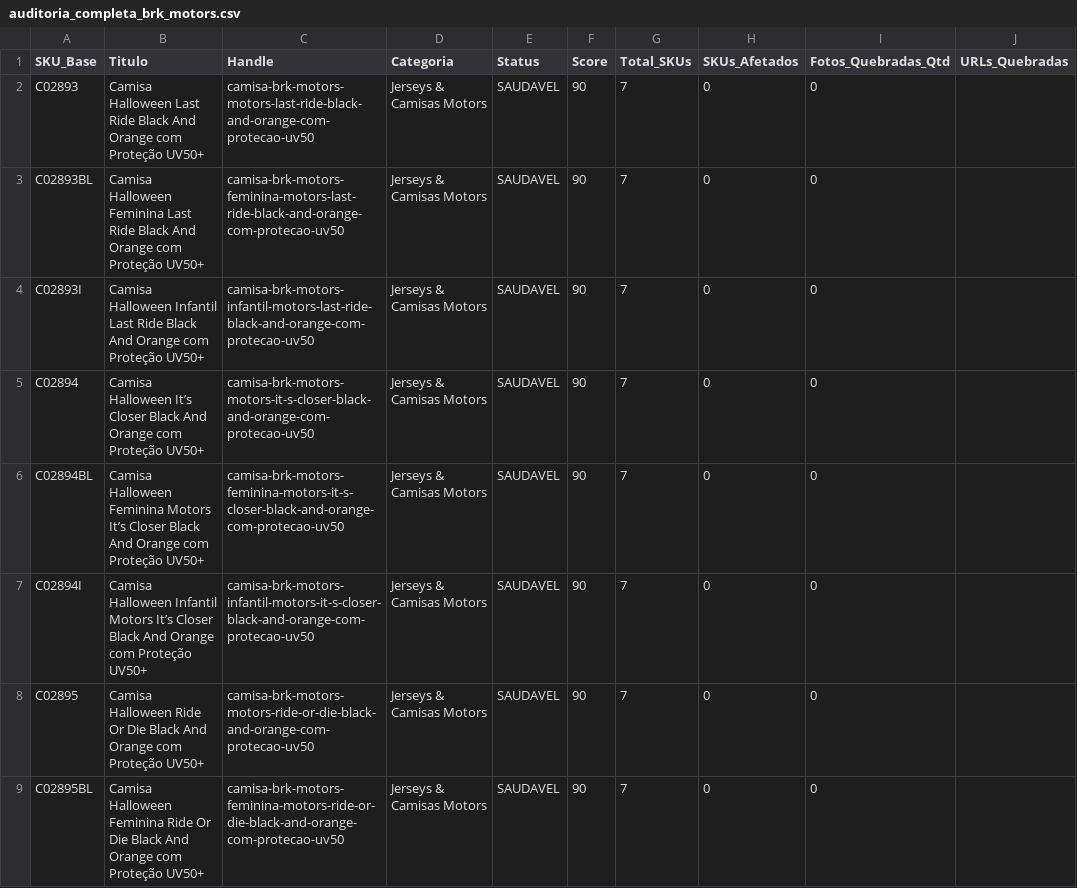
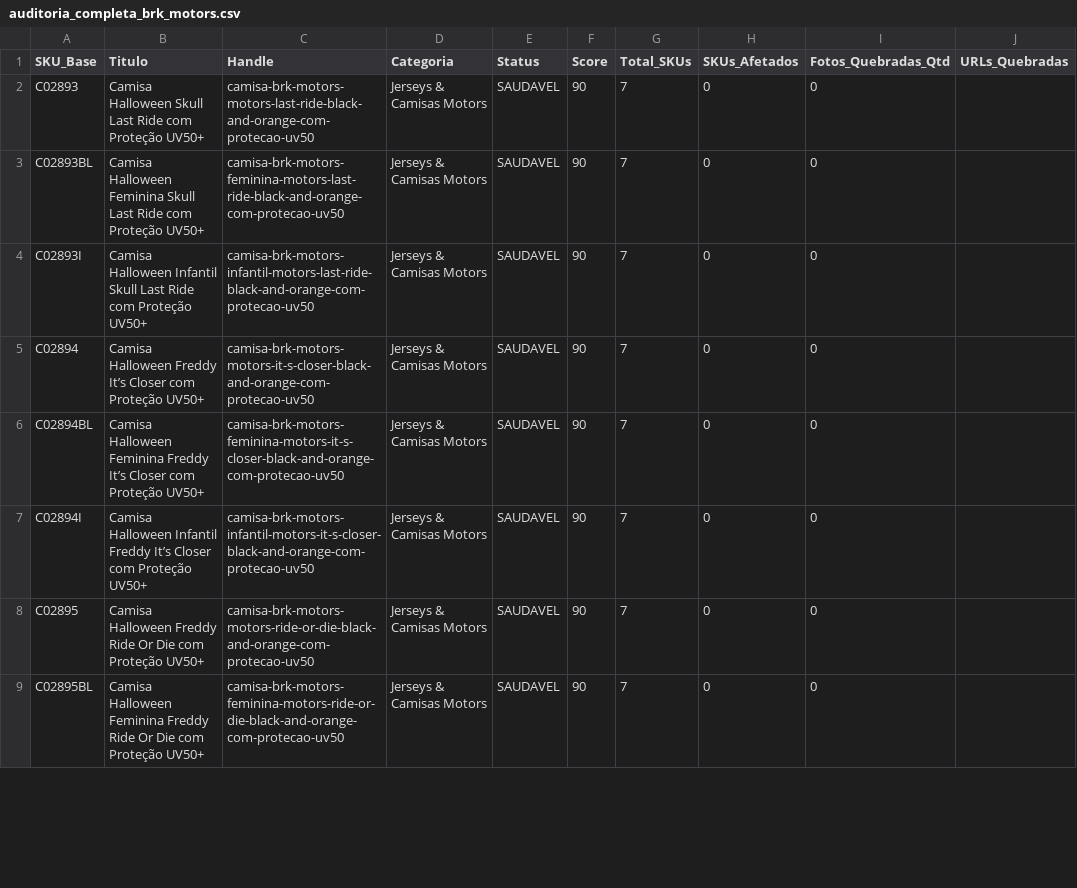
Before and after one commit to pensador999/DESCRI-OES-PRODUTOS, a CSV file: reports/brk_motors/auditoria_completa_brk_motors.csv, drawn as a sheet; only a part is shown; the diff covers the shown part only; the diff names each change by its address in the sheet, - before the commit and + after, or states it on an @@ line.

Commit message:
fix: auditoria 360 e otimizacao de compilacao [2026-10-16 10:10:37]

```diff
--- a/reports/brk_motors/auditoria_completa_brk_motors.csv
+++ b/reports/brk_motors/auditoria_completa_brk_motors.csv
-B2 (Titulo): Camisa Halloween Last Ride Black And Orange com Proteção…
+B2 (Titulo): Camisa Halloween Skull Last Ride com Proteção…
-B3 (Titulo): …Halloween Feminina Last Ride Black And Orange com Proteção…
+B3 (Titulo): …Halloween Feminina Skull Last Ride com Proteção…
-B4 (Titulo): …Halloween Infantil Last Ride Black And Orange com Proteção…
+B4 (Titulo): …Halloween Infantil Skull Last Ride com Proteção…
-B5 (Titulo): Camisa Halloween It’s Closer Black And Orange com Proteção…
+B5 (Titulo): Camisa Halloween Freddy It’s Closer com Proteção…
-B6 (Titulo): …Halloween Feminina Motors It’s Closer Black And Orange com Proteção…
+B6 (Titulo): …Halloween Feminina Freddy It’s Closer com Proteção…
-B7 (Titulo): …Halloween Infantil Motors It’s Closer Black And Orange com Proteção…
+B7 (Titulo): …Halloween Infantil Freddy It’s Closer com Proteção…
-B8 (Titulo): Camisa Halloween Ride Or Die Black And Orange com Proteção…
+B8 (Titulo): Camisa Halloween Freddy Ride Or Die com Proteção…
-B9 (Titulo): …Halloween Feminina Ride Or Die Black And Orange com Proteção…
+B9 (Titulo): …Halloween Feminina Freddy Ride Or Die com Proteção…
```
Also changed, not shown: 7 edited cells elsewhere in this file, 16 other files.
